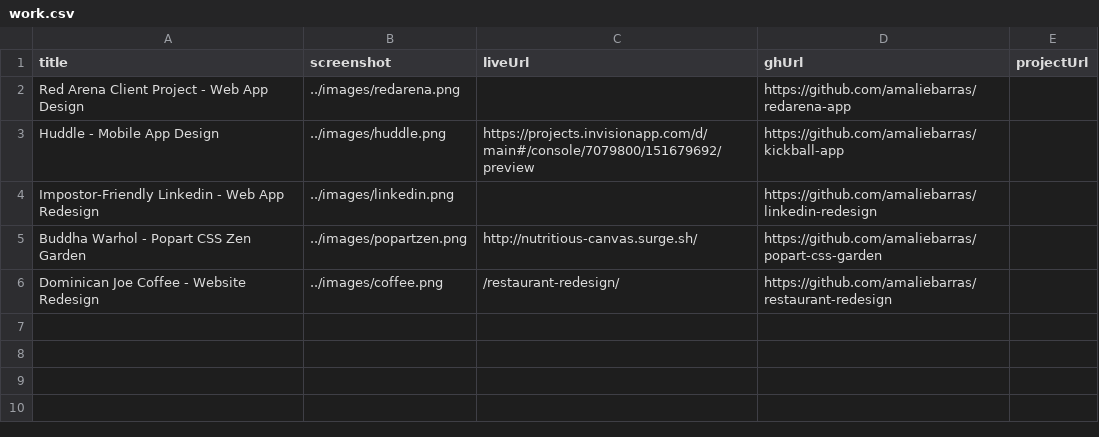
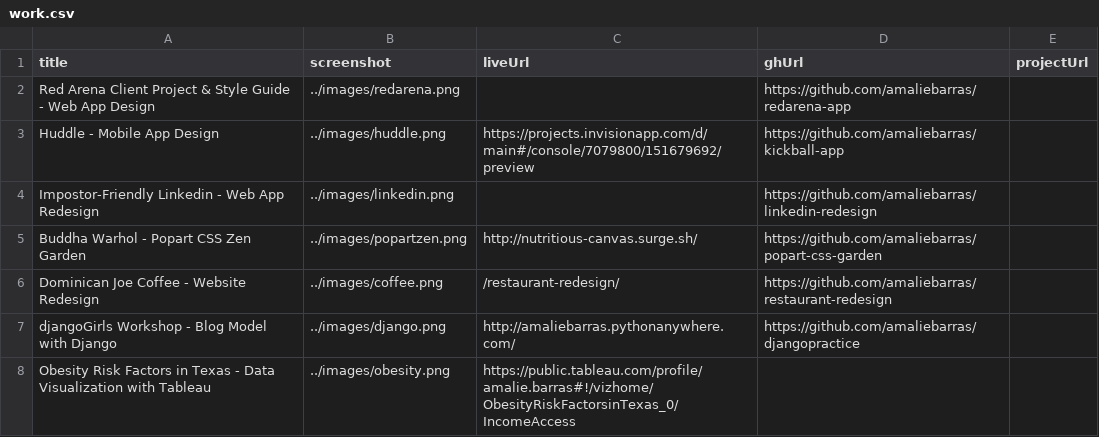
Before and after one commit to amaliebarras/amaliebarras.github.io, a CSV file: _data/work.csv, drawn as a sheet.

Commit message:
adding django and tableau projects

```diff
--- a/_data/work.csv
+++ b/_data/work.csv
@@ -1,3 +1,3 @@
 title,screenshot,liveUrl,ghUrl,projectUrl
-Red Arena Client Project - Web App Design,../images/redarena.png,,https://github.com/amaliebarras/redarena-app
+Red Arena Client Project & Style Guide - Web App Design,../images/redarena.png,,https://github.com/amaliebarras/redarena-app
 Huddle - Mobile App Design,../images/huddle.png,https://projects.invisionapp.com/d/main#/console/7079800/151679692/preview,https://github.com/amaliebarras/kickball-app
@@ -6 +6,3 @@ Buddha Warhol - Popart CSS Zen Garden,../images/popartzen.png,http://nutritious-
 Dominican Joe Coffee - Website Redesign,../images/coffee.png,/restaurant-redesign/,https://github.com/amaliebarras/restaurant-redesign
+djangoGirls Workshop - Blog Model with Django,../images/django.png,http://amaliebarras.pythonanywhere.com/,https://github.com/amaliebarras/djangopractice
+Obesity Risk Factors in Texas - Data Visualization with Tableau,../images/obesity.png,https://public.tableau.com/profile/amalie.barras#!/vizhome/ObesityRiskFactorsinTexas_0/IncomeAccess,,
```
Also changed, not shown: 3 other files.
